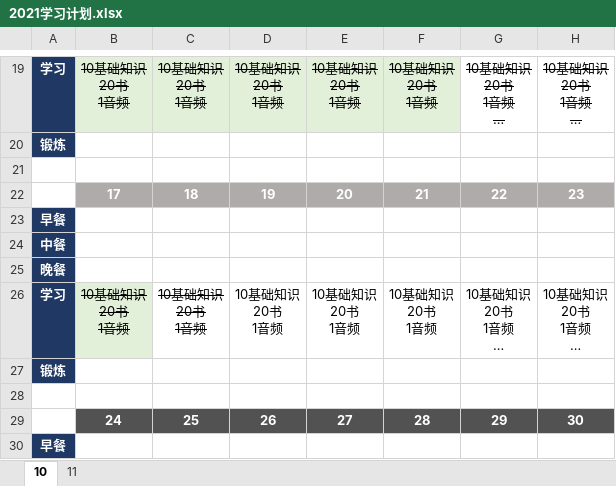
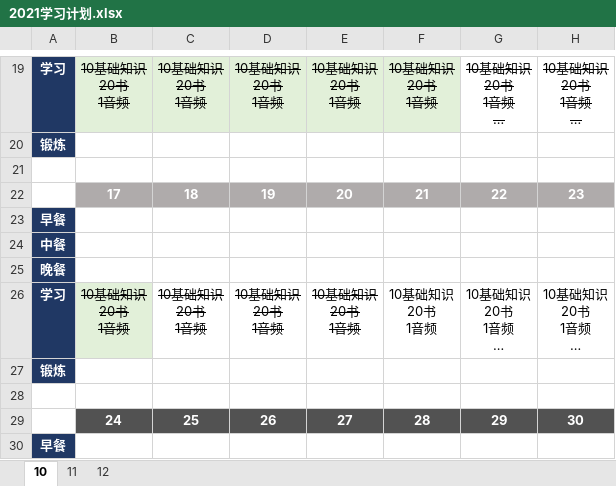
Before and after one commit to marmot-cn/readingNotes, an Excel workbook: 计划/2021学习计划.xlsx, sheet 10, drawn as a sheet; only a part is shown, gaps mark what is left out; long unchanged cells end in …; values as stored, in another font and other column widths than the file's, no borders; the diff names each change by its address in the sheet, - before the commit and + after, or states it on an @@ line.

```diff
--- a/计划/2021学习计划.xlsx (sheet 10)
+++ b/计划/2021学习计划.xlsx (sheet 10)
+sheet tab: 12
-D26:E26 strikethrough: off
+D26:E26 strikethrough: on
```
Also changed, not shown: sheet 11, 笔记/CBAP/知识点.xlsx, 笔记/CISSP/CISSP知识点.xlsx, 2 other files.
